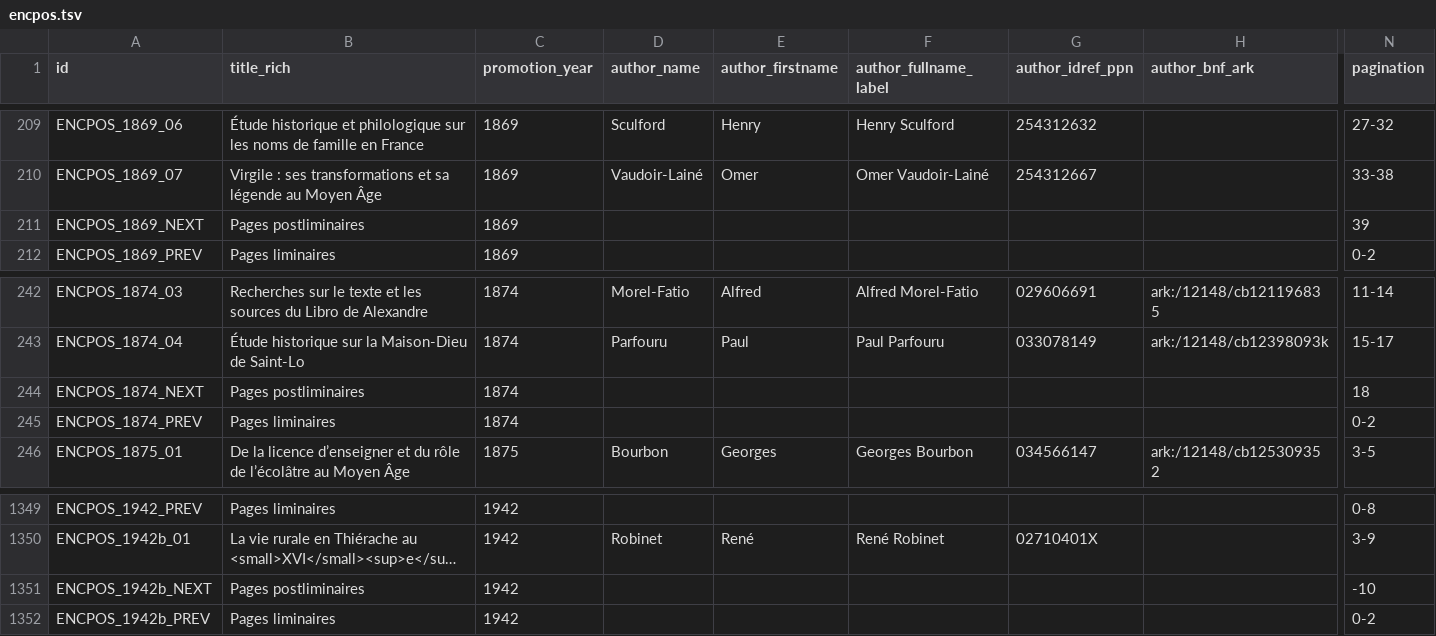
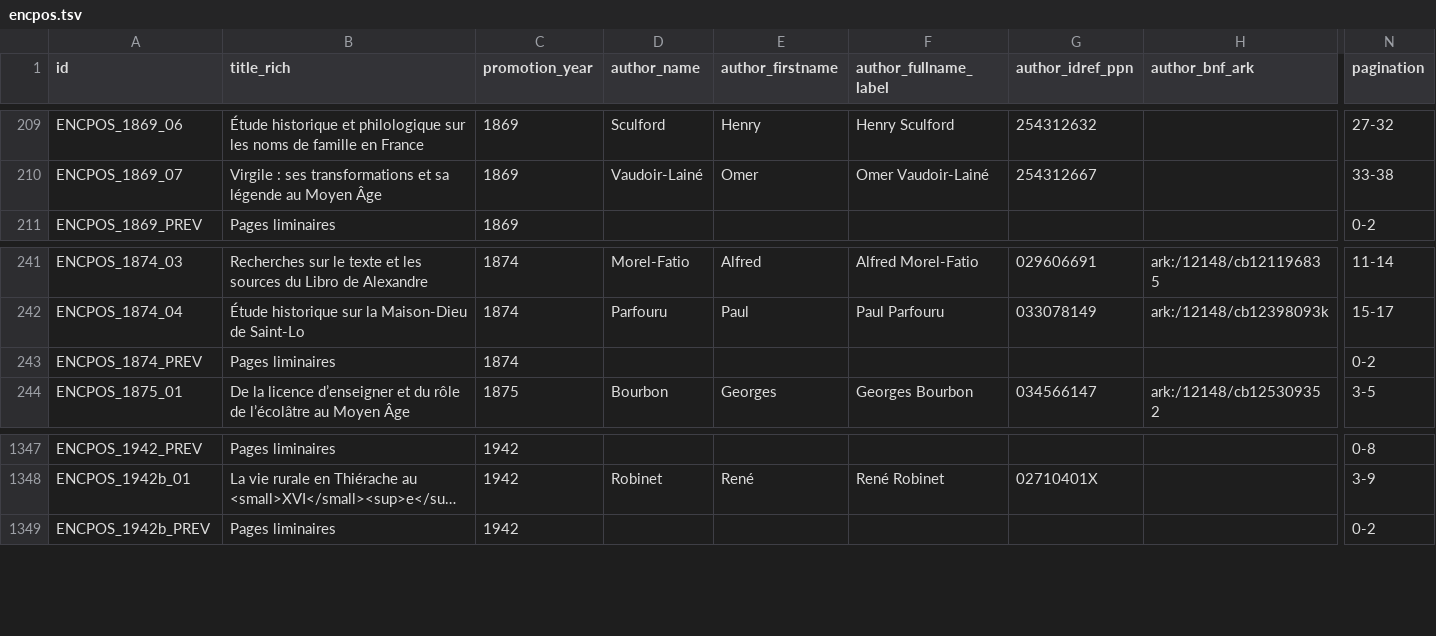
Before and after one commit to chartes/encpos, a TSV file: data/encpos.tsv, drawn as a sheet; only a part is shown, gaps mark what is left out; long unchanged cells end in …; rows hold the shown columns only; the diff names each change by its address in the sheet, - before the commit and + after, or states it on an @@ line.

Commit message:
delete false line

```diff
--- a/data/encpos.tsv
+++ b/data/encpos.tsv
-row 211: ENCPOS_1869_NEXT | Pages postliminaires | 1869 |  |  |  |  |  | 39
-row 244: ENCPOS_1874_NEXT | Pages postliminaires | 1874 |  |  |  |  |  | 18
-row 1351: ENCPOS_1942b_NEXT | Pages postliminaires | 1942 |  |  |  |  |  | -10
```
